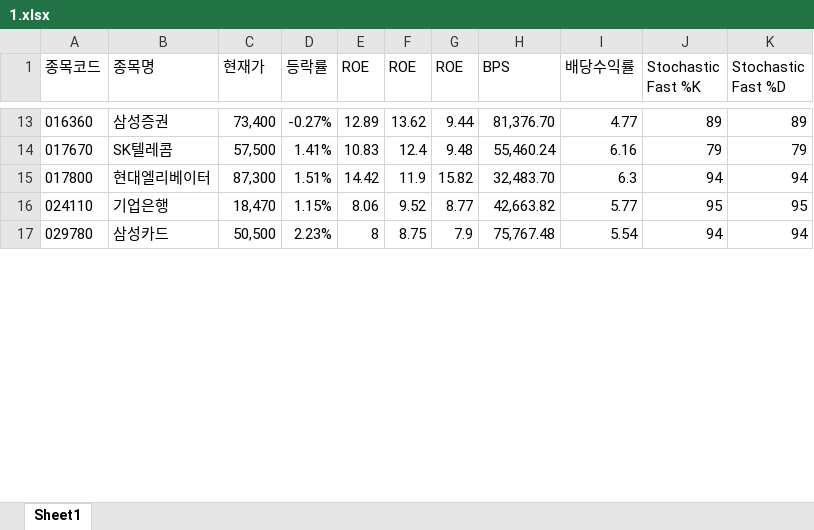
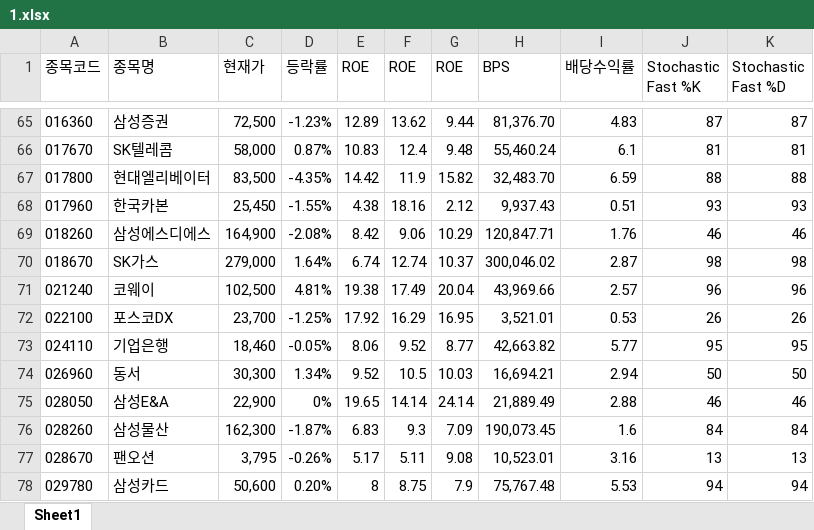
Before and after one commit to ez4happy/DividendGrowth, an Excel workbook: 1.xlsx, sheet Sheet1, drawn as a sheet; only a part is shown, gaps mark what is left out; values as stored, in another font and other column widths than the file's, no borders; addresses are those after the commit; the diff covers the shown part only; the diff names each change by its address in the sheet, - before the commit and + after, or states it on an @@ line.

```diff
--- a/1.xlsx (sheet Sheet1)
+++ b/1.xlsx (sheet Sheet1)
-C65 (현재가): 73,400
+C65 (현재가): 72,500
-D65 (등락률): -0.27%
+D65 (등락률): -1.23%
-I65 (배당수익률): 4.77
+I65 (배당수익률): 4.83
-J65 (Stochastic Fast %K): 89
+J65 (Stochastic Fast %K): 87
-K65 (Stochastic Fast %D): 89
+K65 (Stochastic Fast %D): 87
-C66 (현재가): 57,500
+C66 (현재가): 58,000
-D66 (등락률): 1.41%
+D66 (등락률): 0.87%
-I66 (배당수익률): 6.16
+I66 (배당수익률): 6.1
-J66 (Stochastic Fast %K): 79
+J66 (Stochastic Fast %K): 81
-K66 (Stochastic Fast %D): 79
+K66 (Stochastic Fast %D): 81
-C67 (현재가): 87,300
+C67 (현재가): 83,500
-D67 (등락률): 1.51%
+D67 (등락률): -4.35%
-I67 (배당수익률): 6.3
+I67 (배당수익률): 6.59
-J67 (Stochastic Fast %K): 94
+J67 (Stochastic Fast %K): 88
-K67 (Stochastic Fast %D): 94
+K67 (Stochastic Fast %D): 88
+row 68: 017960 | 한국카본 | 25,450 | -1.55% | 4.38 | 18.16 | 2.12 | 9,937.43 | 0.51 | 93 | 93
+row 69: 018260 | 삼성에스디에스 | 164,900 | -2.08% | 8.42 | 9.06 | 10.29 | 120,847.71 | 1.76 | 46 | 46
+row 70: 018670 | SK가스 | 279,000 | 1.64% | 6.74 | 12.74 | 10.37 | 300,046.02 | 2.87 | 98 | 98
+row 71: 021240 | 코웨이 | 102,500 | 4.81% | 19.38 | 17.49 | 20.04 | 43,969.66 | 2.57 | 96 | 96
+row 72: 022100 | 포스코DX | 23,700 | -1.25% | 17.92 | 16.29 | 16.95 | 3,521.01 | 0.53 | 26 | 26
-C73 (현재가): 18,470
+C73 (현재가): 18,460
-D73 (등락률): 1.15%
+D73 (등락률): -0.05%
+row 74: 026960 | 동서 | 30,300 | 1.34% | 9.52 | 10.5 | 10.03 | 16,694.21 | 2.94 | 50 | 50
+row 75: 028050 | 삼성E&A | 22,900 | 0% | 19.65 | 14.14 | 24.14 | 21,889.49 | 2.88 | 46 | 46
+row 76: 028260 | 삼성물산 | 162,300 | -1.87% | 6.83 | 9.3 | 7.09 | 190,073.45 | 1.6 | 84 | 84
+row 77: 028670 | 팬오션 | 3,795 | -0.26% | 5.17 | 5.11 | 9.08 | 10,523.01 | 3.16 | 13 | 13
-C78 (현재가): 50,500
+C78 (현재가): 50,600
-D78 (등락률): 2.23%
+D78 (등락률): 0.20%
-I78 (배당수익률): 5.54
+I78 (배당수익률): 5.53
```
Also changed, not shown: 128 added rows, 4 removed rows and 82 edited cells elsewhere in this sheet.
